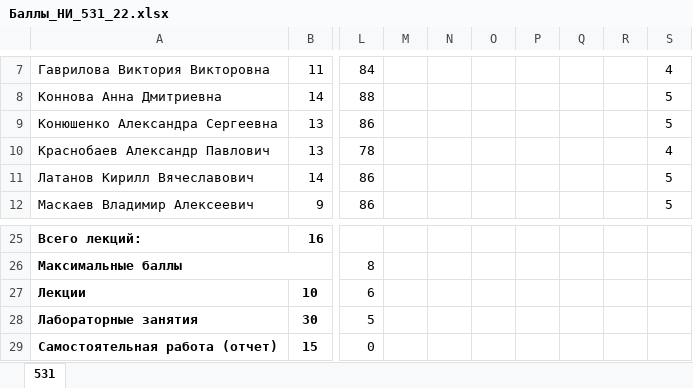
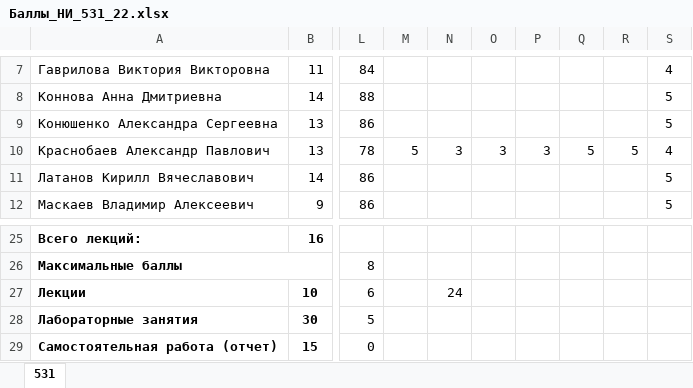
Before and after one commit to gurgutan/NI, an Excel workbook: БАРС/Баллы_НИ_531_22.xlsx, sheet 531, drawn as a sheet; only a part is shown, gaps mark what is left out; values as stored, in another font and other column widths than the file's, no borders; table styles not drawn; the diff names each change by its address in the sheet, - before the commit and + after, or states it on an @@ line.

```diff
--- a/БАРС/Баллы_НИ_531_22.xlsx (sheet 531)
+++ b/БАРС/Баллы_НИ_531_22.xlsx (sheet 531)
-M10: (empty)
+M10: 5
-N10: (empty)
+N10: 3
-O10: (empty)
+O10: 3
-P10: (empty)
+P10: 3
-Q10: (empty)
+Q10: 5
-R10: (empty)
+R10: 5
-N27: (empty)
+N27: 24
```
Also changed, not shown: Тесты/Проверочные вопросы НИ.xlsx.
